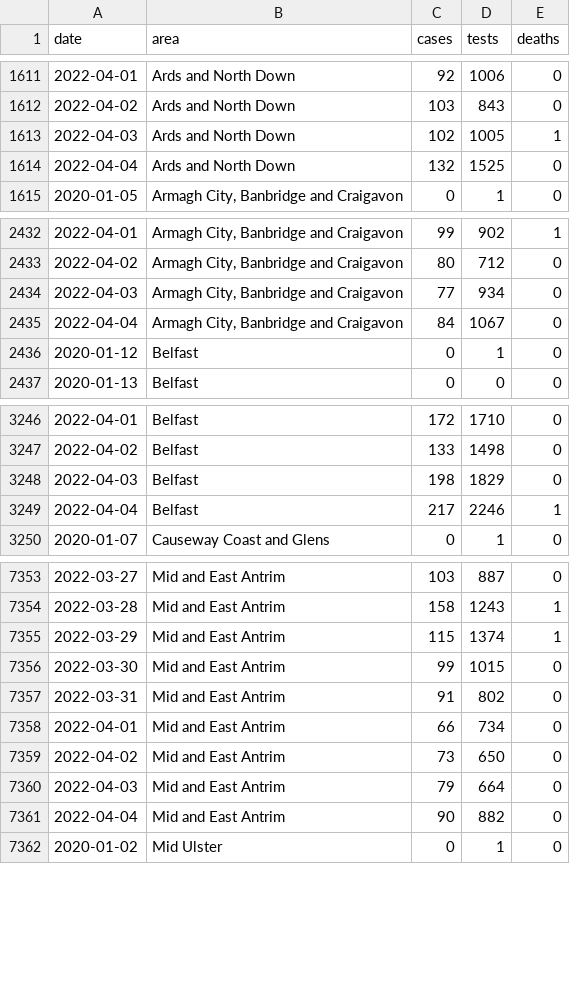
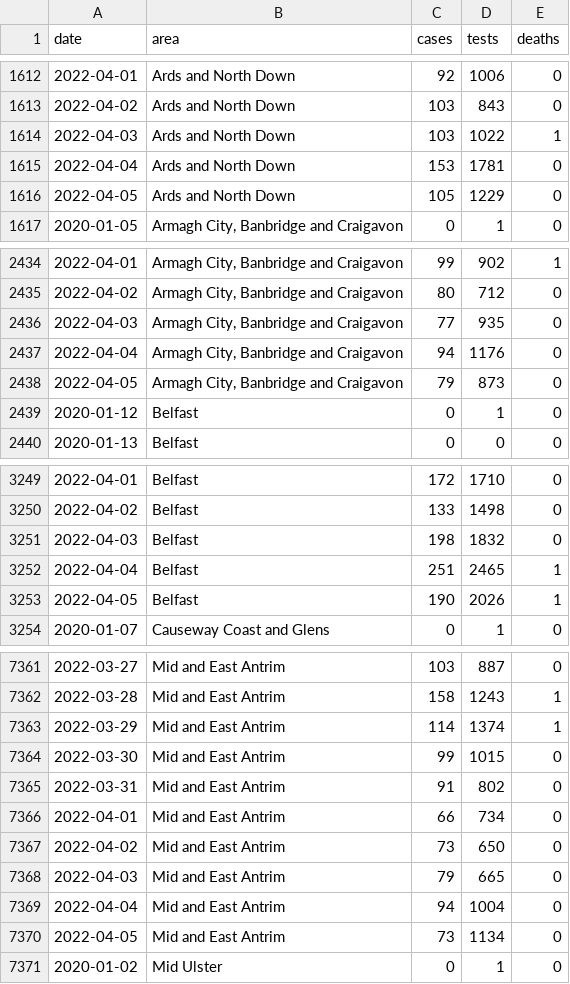
Before and after one commit to obrienjoey/covid19northernireland, a CSV file: data/ni_covid_local.csv, drawn as a sheet; only a part is shown, gaps mark what is left out; the diff covers the shown part only.

Commit message:
update NI Covid19 data Wed Apr  6 22:08:19 GMT 2022

```diff
--- a/data/ni_covid_local.csv
+++ b/data/ni_covid_local.csv
@@ -1612,4 +1613,5 @@ date,area,cases,tests,deaths
 2022-04-02,Ards and North Down,103,843,0
-2022-04-03,Ards and North Down,102,1005,1
-2022-04-04,Ards and North Down,132,1525,0
+2022-04-03,Ards and North Down,103,1022,1
+2022-04-04,Ards and North Down,153,1781,0
+2022-04-05,Ards and North Down,105,1229,0
 2020-01-05,"Armagh City, Banbridge and Craigavon",0,1,0
@@ -2433,4 +2435,5 @@ date,area,cases,tests,deaths
 2022-04-02,"Armagh City, Banbridge and Craigavon",80,712,0
-2022-04-03,"Armagh City, Banbridge and Craigavon",77,934,0
-2022-04-04,"Armagh City, Banbridge and Craigavon",84,1067,0
+2022-04-03,"Armagh City, Banbridge and Craigavon",77,935,0
+2022-04-04,"Armagh City, Banbridge and Craigavon",94,1176,0
+2022-04-05,"Armagh City, Banbridge and Craigavon",79,873,0
 2020-01-12,Belfast,0,1,0
@@ -3247,4 +3250,5 @@ date,area,cases,tests,deaths
 2022-04-02,Belfast,133,1498,0
-2022-04-03,Belfast,198,1829,0
-2022-04-04,Belfast,217,2246,1
+2022-04-03,Belfast,198,1832,0
+2022-04-04,Belfast,251,2465,1
+2022-04-05,Belfast,190,2026,1
 2020-01-07,Causeway Coast and Glens,0,1,0
@@ -7354,3 +7362,3 @@ date,area,cases,tests,deaths
 2022-03-28,Mid and East Antrim,158,1243,1
-2022-03-29,Mid and East Antrim,115,1374,1
+2022-03-29,Mid and East Antrim,114,1374,1
 2022-03-30,Mid and East Antrim,99,1015,0
@@ -7359,4 +7367,5 @@ date,area,cases,tests,deaths
 2022-04-02,Mid and East Antrim,73,650,0
-2022-04-03,Mid and East Antrim,79,664,0
-2022-04-04,Mid and East Antrim,90,882,0
+2022-04-03,Mid and East Antrim,79,665,0
+2022-04-04,Mid and East Antrim,94,1004,0
+2022-04-05,Mid and East Antrim,73,1134,0
 2020-01-02,Mid Ulster,0,1,0
```
Also changed, not shown: 8 added rows and 26 edited cells elsewhere in this file, data/ni_covid_national.csv, 1 other file.
